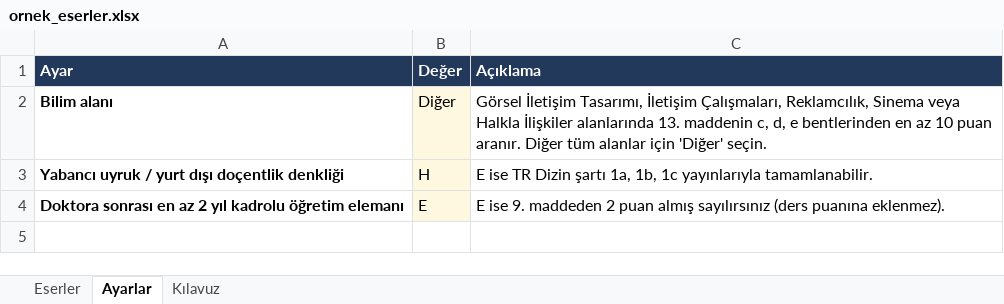
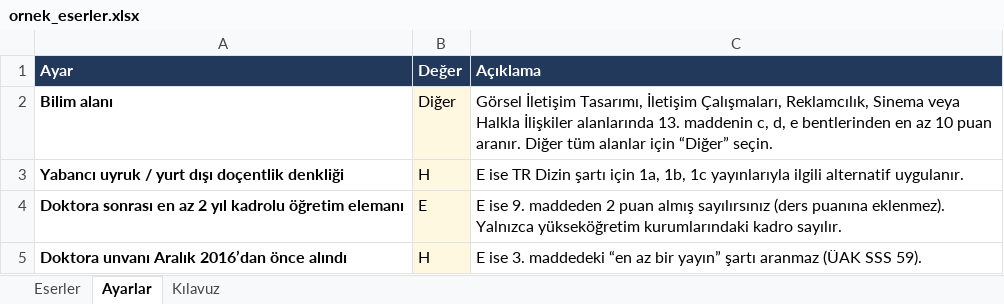
Before and after one commit to altinisik/DocentlikPuanHesaplama, an Excel workbook: sablon/ornek_eserler.xlsx, sheet Ayarlar, drawn as a sheet; values as stored, in another font and other column widths than the file's, no borders; the diff names each change by its address in the sheet, - before the commit and + after, or states it on an @@ line.

```diff
--- a/sablon/ornek_eserler.xlsx (sheet Ayarlar)
+++ b/sablon/ornek_eserler.xlsx (sheet Ayarlar)
-C2 (Açıklama): …alanlar için 'Diğer' seçin.
+C2 (Açıklama): …alanlar için “Diğer” seçin.
-C3 (Açıklama): …Dizin şartı 1a, 1b, 1c yayınlarıyla tamamlanabilir.
+C3 (Açıklama): …Dizin şartı için 1a, 1b, 1c yayınlarıyla ilgili alternatif uygulanır.
-C4 (Açıklama): …puanına eklenmez).
+C4 (Açıklama): …puanına eklenmez). Yalnızca yükseköğretim kurumlarındaki kadro sayılır.
+row 5: Doktora unvanı Aralık 2016’dan önce alındı | H | E ise 3. maddedeki “en az bir yayın” şartı aranmaz (ÜAK SSS 59).
```
Also changed, not shown: sheet Kılavuz, sablon/docentlik_sablon.xlsx, 31 other files.
